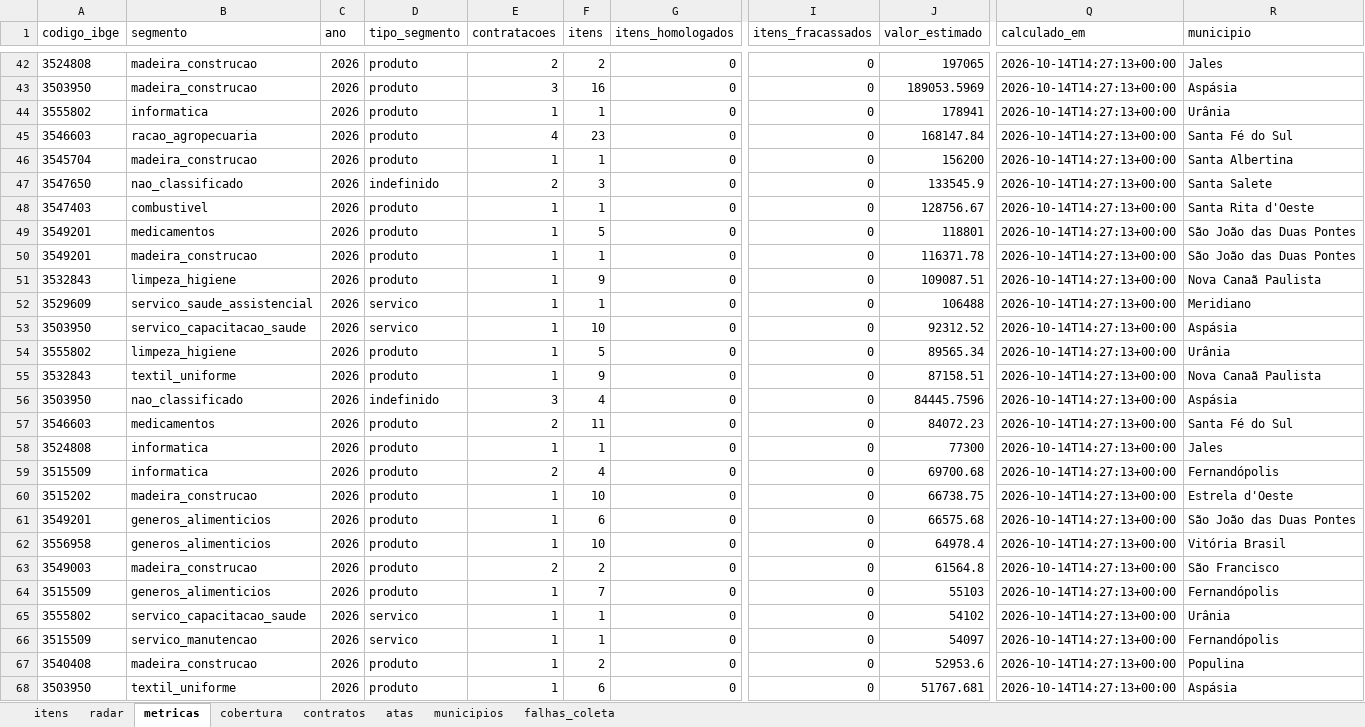
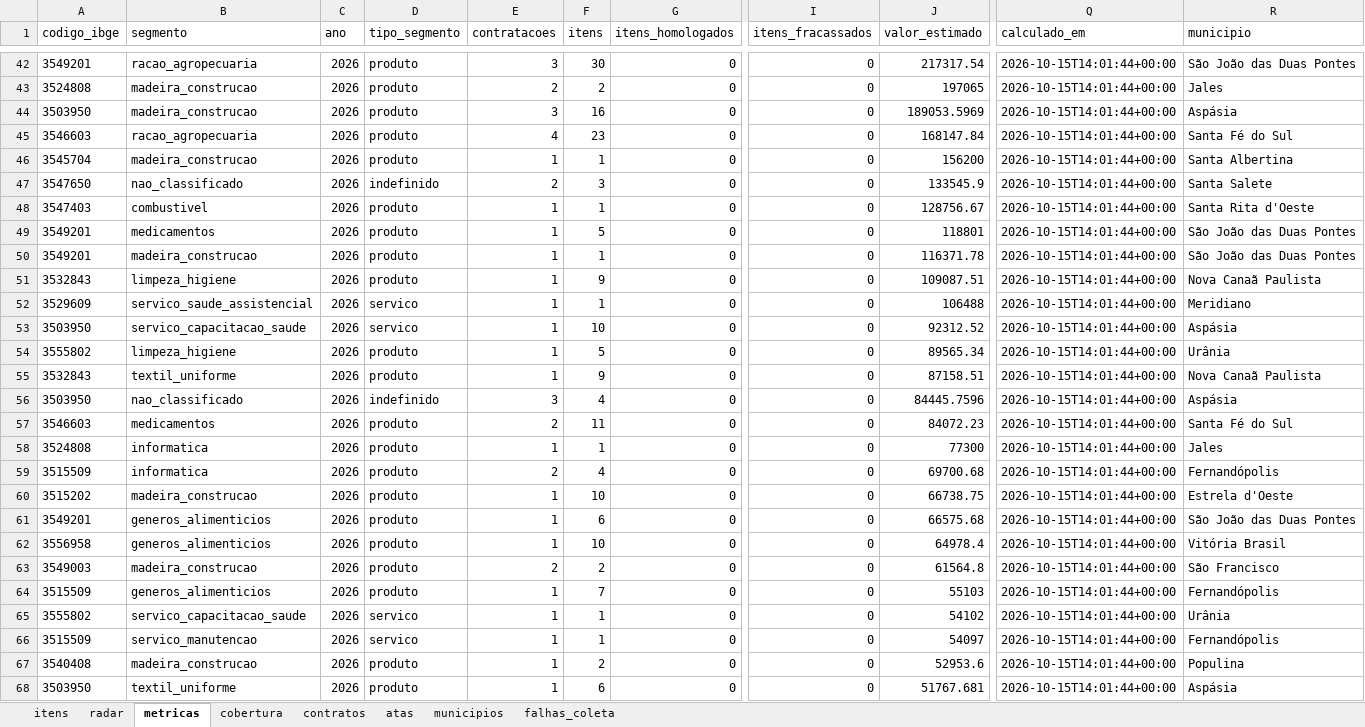
Before and after one commit to hub-ramos/licitacao, an Excel workbook: dados/licitacoes.xlsx, sheet metricas, drawn as a sheet; only a part is shown, gaps mark what is left out; values as stored, in another font and other column widths than the file's, no borders; the diff covers the shown part only; the diff names each change by its address in the sheet, - before the commit and + after, or states it on an @@ line.

```diff
--- a/dados/licitacoes.xlsx (sheet metricas)
+++ b/dados/licitacoes.xlsx (sheet metricas)
-A42 (codigo_ibge): 3524808
+A42 (codigo_ibge): 3549201
-B42 (segmento): madeira_construcao
+B42 (segmento): racao_agropecuaria
-E42 (contratacoes): 2
+E42 (contratacoes): 3
-F42 (itens): 2
+F42 (itens): 30
-J42 (valor_estimado): 197065
+J42 (valor_estimado): 217317.54
-Q42:Q68 (calculado_em): 2026-10-14T14:27:13+00:00
+Q42:Q68 (calculado_em): 2026-10-15T14:01:44+00:00
-R42 (municipio): Jales
+R42 (municipio): São João das Duas Pontes
-A43 (codigo_ibge): 3503950
+A43 (codigo_ibge): 3524808
-E43 (contratacoes): 3
+E43 (contratacoes): 2
-F43 (itens): 16
+F43 (itens): 2
-J43 (valor_estimado): 189053.5969
+J43 (valor_estimado): 197065
-R43 (municipio): Aspásia
+R43 (municipio): Jales
-A44 (codigo_ibge): 3555802
+A44 (codigo_ibge): 3503950
-B44 (segmento): informatica
+B44 (segmento): madeira_construcao
-E44 (contratacoes): 1
+E44 (contratacoes): 3
-F44 (itens): 1
+F44 (itens): 16
-J44 (valor_estimado): 178941
+J44 (valor_estimado): 189053.5969
-R44 (municipio): Urânia
+R44 (municipio): Aspásia
```
Also changed, not shown: 121 edited cells elsewhere in this sheet, sheet itens, sheet radar, 5 other files.
